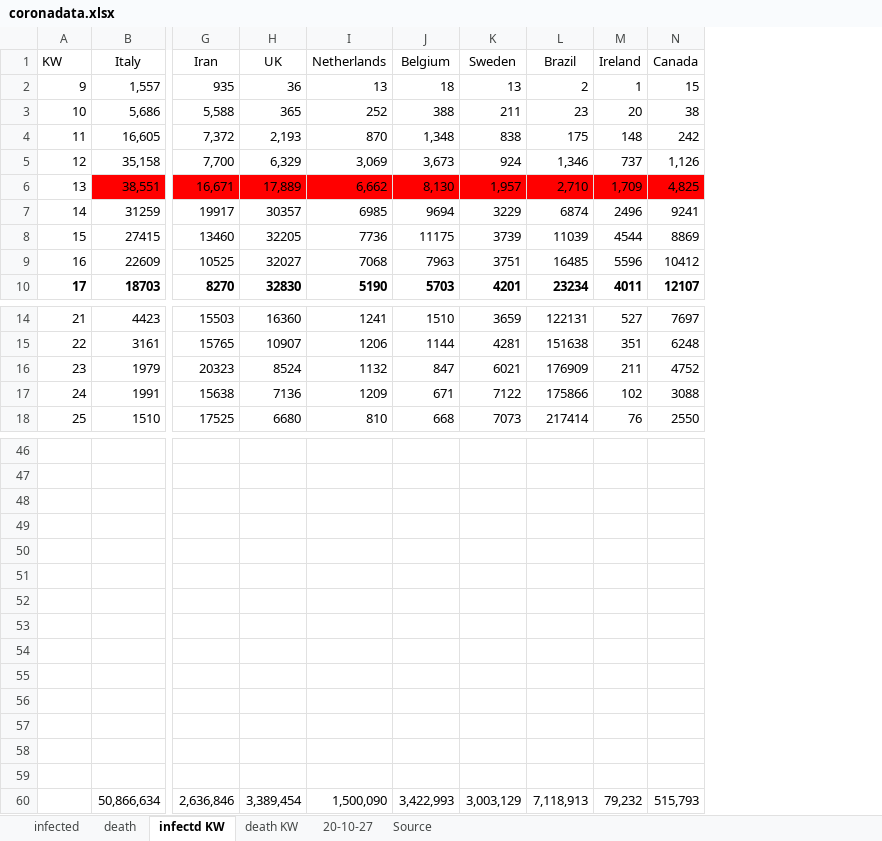
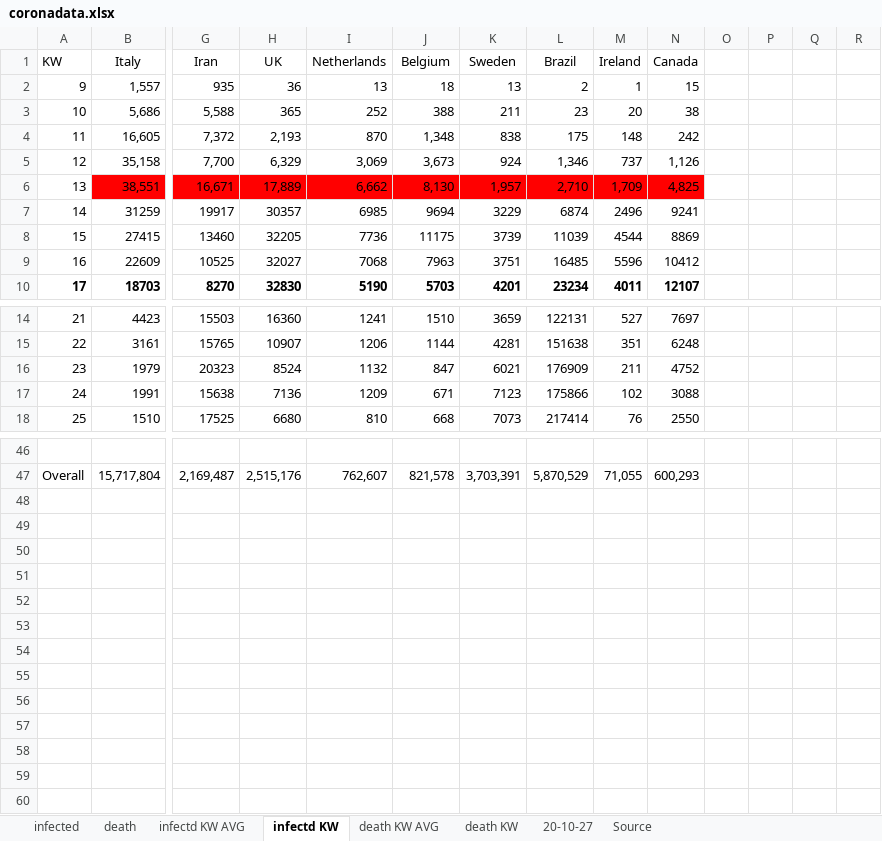
Before and after one commit to ChristophKrause/coronaDataHelper, an Excel workbook: src/CoronaDataHelper/CoronaDataHelper/res/coronadata.xlsx, sheet infectd KW, drawn as a sheet; only a part is shown, gaps mark what is left out; values as stored, in another font and other column widths than the file's, no borders; removed rows and columns are numbered as before the commit, all else as after; rows hold the shown columns only; the diff covers the shown part only; the diff names each change by its address in the sheet, - before the commit and + after, or states it on an @@ line.

Commit message:
Updated XLXS with AVG Calculation on infected and death count
 - current data

```diff
--- a/src/CoronaDataHelper/CoronaDataHelper/res/coronadata.xlsx (sheet infectd KW)
+++ b/src/CoronaDataHelper/CoronaDataHelper/res/coronadata.xlsx (sheet infectd KW)
+sheet tab: infectd KW AVG
+sheet tab: death KW AVG
+column O, empty
+column P, empty
+column Q, empty
+column R, empty
-K17 (Sweden): 7122
+K17 (Sweden): 7123
-row 47: (empty)
+row 47: Overall | 15,717,804 | 2,169,487 | 2,515,176 | 762,607 | 821,578 | 3,703,391 | 5,870,529 | 71,055 | 600,293
-row 48: (empty)
-row 49: (empty)
-row 50: (empty)
-row 51: (empty)
-row 52: (empty)
-row 53: (empty)
-row 54: (empty)
-row 55: (empty)
-row 56: (empty)
-row 57: (empty)
-row 58: (empty)
-row 59: (empty)
-row 60:  | 50,866,634 | 2,636,846 | 3,389,454 | 1,500,090 | 3,422,993 | 3,003,129 | 7,118,913 | 79,232 | 515,793
```
Also changed, not shown: 9 added rows, 9 removed rows and 8 edited cells elsewhere in this sheet, sheet death, sheet infected, sheet death KW, formulas that keep their value.
